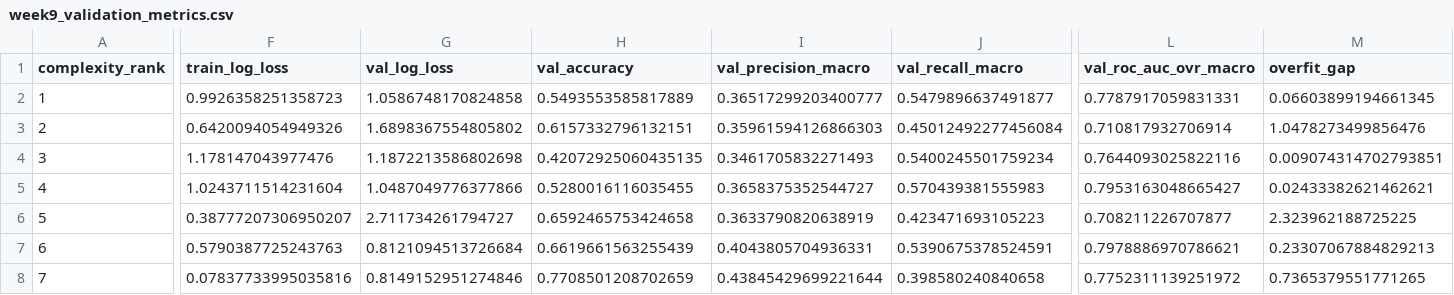
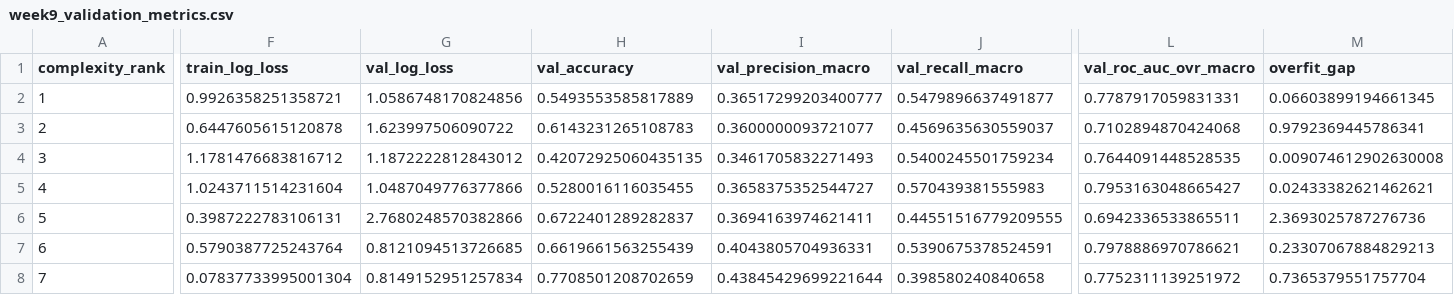
Before and after one commit to Hughes-Tyler/AnalyticsCapstone, a CSV file: models/week9_validation_metrics.csv, drawn as a sheet; only a part is shown, gaps mark what is left out; the diff covers the shown part only; the diff names each change by its address in the sheet, - before the commit and + after, or states it on an @@ line.

```diff
--- a/models/week9_validation_metrics.csv
+++ b/models/week9_validation_metrics.csv
-F2 (train_log_loss): 0.9926358251358723
+F2 (train_log_loss): 0.9926358251358721
-G2 (val_log_loss): 1.0586748170824858
+G2 (val_log_loss): 1.0586748170824856
-F3 (train_log_loss): 0.6420094054949326
+F3 (train_log_loss): 0.6447605615120878
-G3 (val_log_loss): 1.6898367554805802
+G3 (val_log_loss): 1.623997506090722
-H3 (val_accuracy): 0.6157332796132151
+H3 (val_accuracy): 0.6143231265108783
-I3 (val_precision_macro): 0.35961594126866303
+I3 (val_precision_macro): 0.3600000093721077
-J3 (val_recall_macro): 0.45012492277456084
+J3 (val_recall_macro): 0.4569635630559037
-L3 (val_roc_auc_ovr_macro): 0.710817932706914
+L3 (val_roc_auc_ovr_macro): 0.7102894870424068
-M3 (overfit_gap): 1.0478273499856476
+M3 (overfit_gap): 0.9792369445786341
-F4 (train_log_loss): 1.178147043977476
+F4 (train_log_loss): 1.1781476683816712
-G4 (val_log_loss): 1.1872213586802698
+G4 (val_log_loss): 1.1872222812843012
-L4 (val_roc_auc_ovr_macro): 0.7644093025822116
+L4 (val_roc_auc_ovr_macro): 0.7644091448528535
-M4 (overfit_gap): 0.009074314702793851
+M4 (overfit_gap): 0.009074612902630008
-F6 (train_log_loss): 0.38777207306950207
+F6 (train_log_loss): 0.3987222783106131
-G6 (val_log_loss): 2.711734261794727
+G6 (val_log_loss): 2.7680248570382866
-H6 (val_accuracy): 0.6592465753424658
+H6 (val_accuracy): 0.6722401289282837
-I6 (val_precision_macro): 0.3633790820638919
+I6 (val_precision_macro): 0.3694163974621411
-J6 (val_recall_macro): 0.423471693105223
+J6 (val_recall_macro): 0.44551516779209555
-L6 (val_roc_auc_ovr_macro): 0.708211226707877
+L6 (val_roc_auc_ovr_macro): 0.6942336533865511
-M6 (overfit_gap): 2.323962188725225
+M6 (overfit_gap): 2.3693025787276736
-F7 (train_log_loss): 0.5790387725243763
+F7 (train_log_loss): 0.5790387725243764
-G7 (val_log_loss): 0.8121094513726684
+G7 (val_log_loss): 0.8121094513726685
-F8 (train_log_loss): 0.07837733995035816
+F8 (train_log_loss): 0.07837733995001304
-G8 (val_log_loss): 0.8149152951274846
+G8 (val_log_loss): 0.8149152951257834
-M8 (overfit_gap): 0.7365379551771265
+M8 (overfit_gap): 0.7365379551757704
```
Also changed, not shown: 20 edited cells elsewhere in this file, models/week9_validation_metrics_long.csv, 3 other files.
